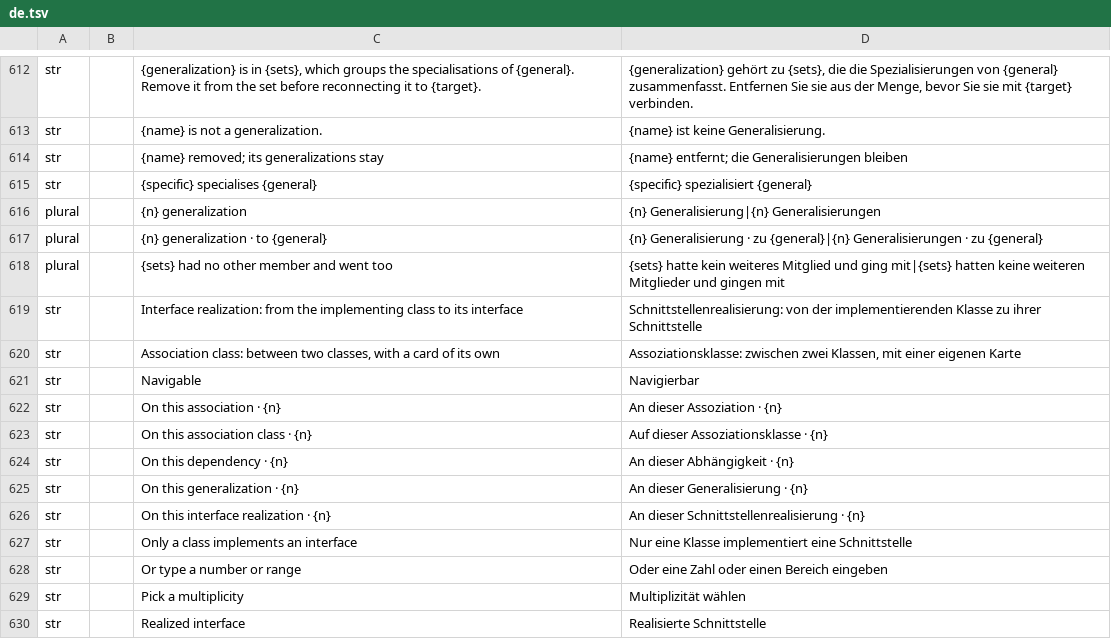
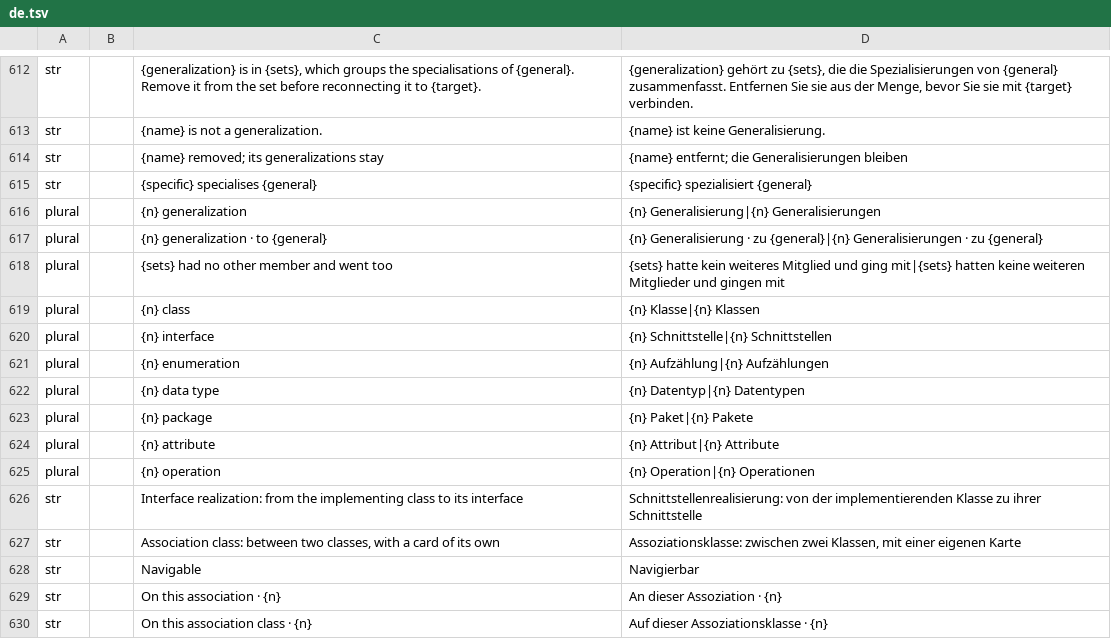
Before and after one commit to software-vision-ai/archforge, a TSV file: crates/ui-egui/src/i18n/uml/de.tsv, drawn as a sheet; only a part is shown, gaps mark what is left out; the shorter side is filled out with more unchanged rows; the diff names each change by its address in the sheet, - before the commit and + after, or states it on an @@ line.

```diff
--- a/crates/ui-egui/src/i18n/uml/de.tsv
+++ b/crates/ui-egui/src/i18n/uml/de.tsv
+row 619: plural |  | {n} class | {n} Klasse|{n} Klassen
+row 620: plural |  | {n} interface | {n} Schnittstelle|{n} Schnittstellen
+row 621: plural |  | {n} enumeration | {n} Aufzählung|{n} Aufzählungen
+row 622: plural |  | {n} data type | {n} Datentyp|{n} Datentypen
+row 623: plural |  | {n} package | {n} Paket|{n} Pakete
+row 624: plural |  | {n} attribute | {n} Attribut|{n} Attribute
+row 625: plural |  | {n} operation | {n} Operation|{n} Operationen
```
Also changed, not shown: crates/ui-egui/src/i18n/uml/en.tsv, crates/ui-egui/src/i18n/uml/es.tsv, 29 other files.
